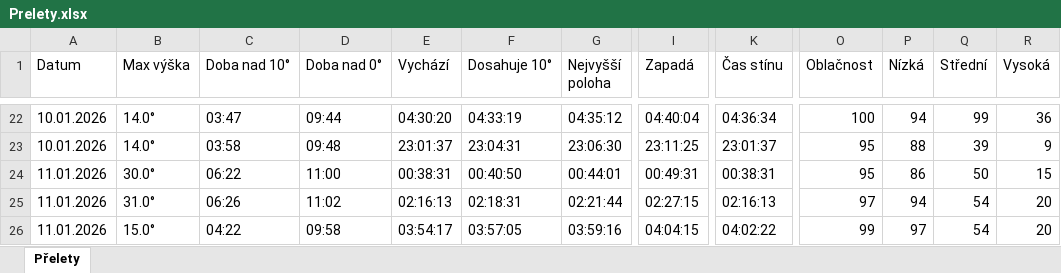
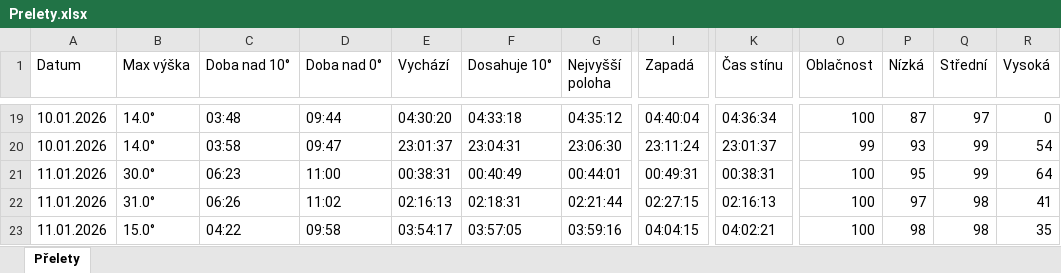
Before and after one commit to LASAR-DoSpace/LASARsat-Transit-Table, an Excel workbook: Prelety.xlsx, sheet Přelety, drawn as a sheet; only a part is shown, gaps mark what is left out; values as stored, in another font and other column widths than the file's, no cell formats; conditional formats not drawn; addresses are those after the commit; the diff covers the shown part only; the diff names each change by its address in the sheet, - before the commit and + after, or states it on an @@ line.

```diff
--- a/Prelety.xlsx (sheet Přelety)
+++ b/Prelety.xlsx (sheet Přelety)
-C19 (Doba nad 10°): 03:47
+C19 (Doba nad 10°): 03:48
-F19 (Dosahuje 10°): 04:33:19
+F19 (Dosahuje 10°): 04:33:18
-P19 (Nízká): 94
+P19 (Nízká): 87
-Q19 (Střední): 99
+Q19 (Střední): 97
-R19 (Vysoká): 36
+R19 (Vysoká): 0
-D20 (Doba nad 0°): 09:48
+D20 (Doba nad 0°): 09:47
-I20 (Zapadá): 23:11:25
+I20 (Zapadá): 23:11:24
-O20 (Oblačnost): 95
+O20 (Oblačnost): 99
-P20 (Nízká): 88
+P20 (Nízká): 93
-Q20 (Střední): 39
+Q20 (Střední): 99
-R20 (Vysoká): 9
+R20 (Vysoká): 54
-C21 (Doba nad 10°): 06:22
+C21 (Doba nad 10°): 06:23
-F21 (Dosahuje 10°): 00:40:50
+F21 (Dosahuje 10°): 00:40:49
-O21 (Oblačnost): 95
+O21 (Oblačnost): 100
-P21 (Nízká): 86
+P21 (Nízká): 95
-Q21 (Střední): 50
+Q21 (Střední): 99
-R21 (Vysoká): 15
+R21 (Vysoká): 64
-O22 (Oblačnost): 97
+O22 (Oblačnost): 100
-P22 (Nízká): 94
+P22 (Nízká): 97
-Q22:Q23 (Střední): 54
+Q22:Q23 (Střední): 98
-R22 (Vysoká): 20
+R22 (Vysoká): 41
-K23 (Čas stínu): 04:02:22
+K23 (Čas stínu): 04:02:21
-O23 (Oblačnost): 99
+O23 (Oblačnost): 100
-P23 (Nízká): 97
+P23 (Nízká): 98
-R23 (Vysoká): 20
+R23 (Vysoká): 35
```
Also changed, not shown: 5 added rows, 3 removed rows and 69 edited cells elsewhere in this sheet, cell formats.
